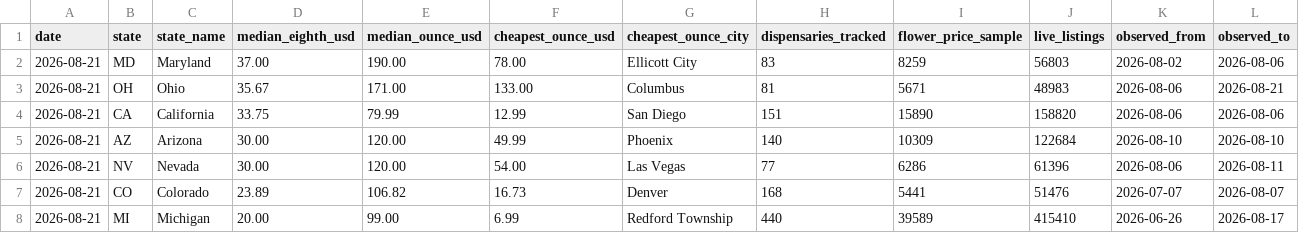
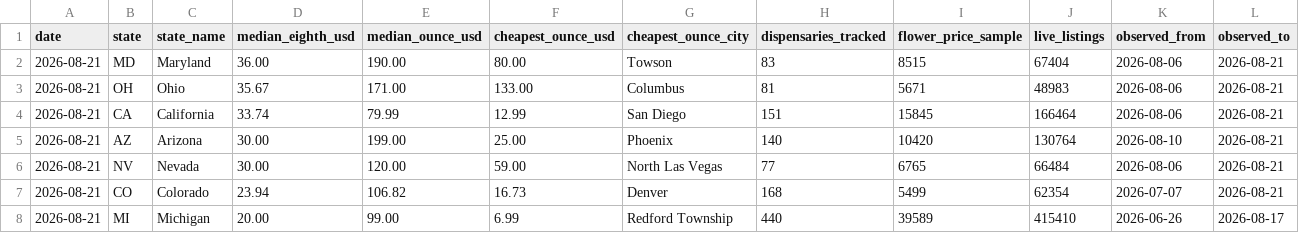
Before and after one commit to sarmis500-web/cannabis-price-index, a CSV file: data/2026-08/state_medians.csv, drawn as a sheet.

```diff
--- a/data/2026-08/state_medians.csv
+++ b/data/2026-08/state_medians.csv
@@ -1,8 +1,8 @@
 date,state,state_name,median_eighth_usd,median_ounce_usd,cheapest_ounce_usd,cheapest_ounce_city,dispensaries_tracked,flower_price_sample,live_listings,observed_from,observed_to
-2026-08-21,MD,Maryland,37.00,190.00,78.00,Ellicott City,83,8259,56803,2026-08-02,2026-08-06
+2026-08-21,MD,Maryland,36.00,190.00,80.00,Towson,83,8515,67404,2026-08-06,2026-08-21
 2026-08-21,OH,Ohio,35.67,171.00,133.00,Columbus,81,5671,48983,2026-08-06,2026-08-21
-2026-08-21,CA,California,33.75,79.99,12.99,San Diego,151,15890,158820,2026-08-06,2026-08-06
-2026-08-21,AZ,Arizona,30.00,120.00,49.99,Phoenix,140,10309,122684,2026-08-10,2026-08-10
-2026-08-21,NV,Nevada,30.00,120.00,54.00,Las Vegas,77,6286,61396,2026-08-06,2026-08-11
-2026-08-21,CO,Colorado,23.89,106.82,16.73,Denver,168,5441,51476,2026-07-07,2026-08-07
+2026-08-21,CA,California,33.74,79.99,12.99,San Diego,151,15845,166464,2026-08-06,2026-08-21
+2026-08-21,AZ,Arizona,30.00,199.00,25.00,Phoenix,140,10420,130764,2026-08-10,2026-08-21
+2026-08-21,NV,Nevada,30.00,120.00,59.00,North Las Vegas,77,6765,66484,2026-08-06,2026-08-21
+2026-08-21,CO,Colorado,23.94,106.82,16.73,Denver,168,5499,62354,2026-07-07,2026-08-21
 2026-08-21,MI,Michigan,20.00,99.00,6.99,Redford Township,440,39589,415410,2026-06-26,2026-08-17
```
Also changed, not shown: data/2026-08/city_medians.csv, data/2026-08/ounce_grades.csv, 4 other files.
